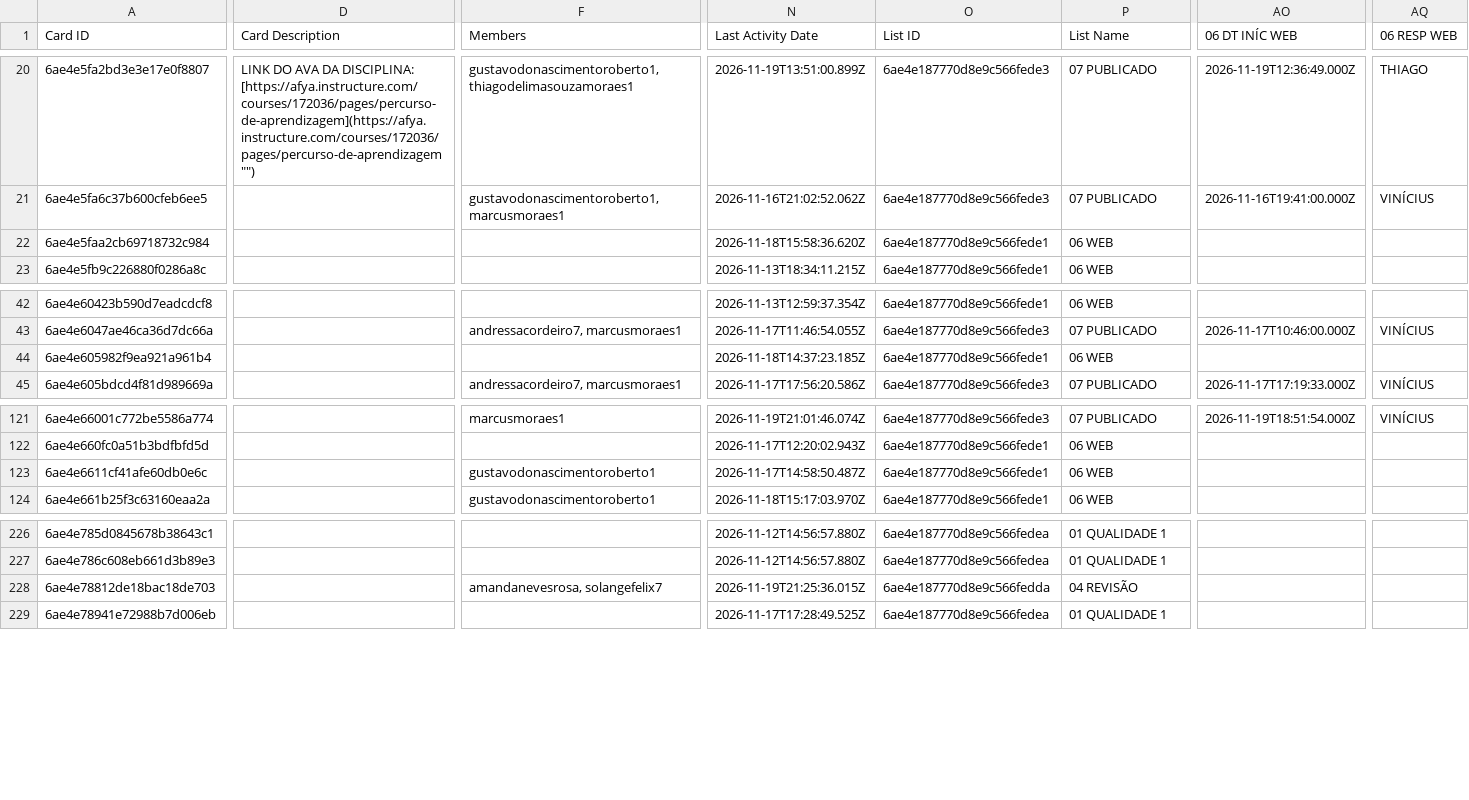
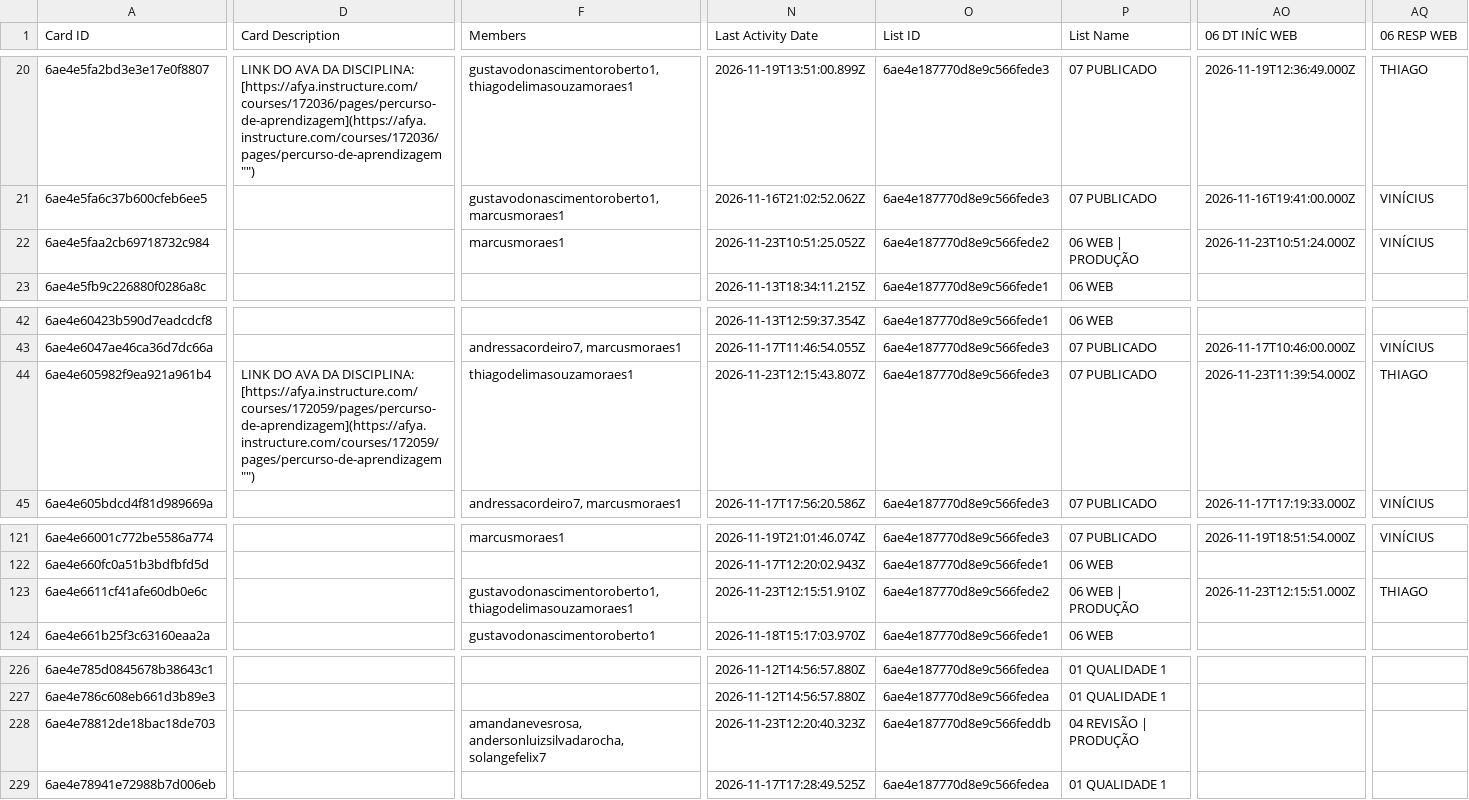
Before and after one commit to jonpj03/acompanhamento_prod, a CSV file: dados_2027_1_conteudo.csv, drawn as a sheet; only a part is shown, gaps mark what is left out; the diff covers the shown part only; the diff names each change by its address in the sheet, - before the commit and + after, or states it on an @@ line.

```diff
--- a/dados_2027_1_conteudo.csv
+++ b/dados_2027_1_conteudo.csv
-F22 (Members): (empty)
+F22 (Members): marcusmoraes1
-N22 (Last Activity Date): 2026-11-18T15:58:36.620Z
+N22 (Last Activity Date): 2026-11-23T10:51:25.052Z
-O22 (List ID): 6ae4e187770d8e9c566fede1
+O22 (List ID): 6ae4e187770d8e9c566fede2
-P22 (List Name): 06 WEB
+P22 (List Name): 06 WEB | PRODUÇÃO
-AO22 (06 DT INÍC WEB): (empty)
+AO22 (06 DT INÍC WEB): 2026-11-23T10:51:24.000Z
-AQ22 (06 RESP WEB): (empty)
+AQ22 (06 RESP WEB): VINÍCIUS
-D44 (Card Description): (empty)
+D44 (Card Description): LINK DO AVA DA DISCIPLINA: [https://afya.instructure.com/courses/172059/pages/percurso-de-aprendizagem](https://afya.instructure.com/courses/172059/pages/percurso-de-aprendizagem "‌")
-F44 (Members): (empty)
+F44 (Members): thiagodelimasouzamoraes1
-N44 (Last Activity Date): 2026-11-18T14:37:23.185Z
+N44 (Last Activity Date): 2026-11-23T12:15:43.807Z
-O44 (List ID): 6ae4e187770d8e9c566fede1
+O44 (List ID): 6ae4e187770d8e9c566fede3
-P44 (List Name): 06 WEB
+P44 (List Name): 07 PUBLICADO
-AO44 (06 DT INÍC WEB): (empty)
+AO44 (06 DT INÍC WEB): 2026-11-23T11:39:54.000Z
-AQ44 (06 RESP WEB): (empty)
+AQ44 (06 RESP WEB): THIAGO
-F123 (Members): gustavodonascimentoroberto1
+F123 (Members): gustavodonascimentoroberto1, thiagodelimasouzamoraes1
-N123 (Last Activity Date): 2026-11-17T14:58:50.487Z
+N123 (Last Activity Date): 2026-11-23T12:15:51.910Z
-O123 (List ID): 6ae4e187770d8e9c566fede1
+O123 (List ID): 6ae4e187770d8e9c566fede2
-P123 (List Name): 06 WEB
+P123 (List Name): 06 WEB | PRODUÇÃO
-AO123 (06 DT INÍC WEB): (empty)
+AO123 (06 DT INÍC WEB): 2026-11-23T12:15:51.000Z
-AQ123 (06 RESP WEB): (empty)
+AQ123 (06 RESP WEB): THIAGO
-F228 (Members): amandanevesrosa, solangefelix7
+F228 (Members): amandanevesrosa, andersonluizsilvadarocha, solangefelix7
-N228 (Last Activity Date): 2026-11-19T21:25:36.015Z
+N228 (Last Activity Date): 2026-11-23T12:20:40.323Z
-O228 (List ID): 6ae4e187770d8e9c566fedda
+O228 (List ID): 6ae4e187770d8e9c566feddb
-P228 (List Name): 04 REVISÃO
+P228 (List Name): 04 REVISÃO | PRODUÇÃO
```
Also changed, not shown: 4 edited cells elsewhere in this file, 1 other file.
